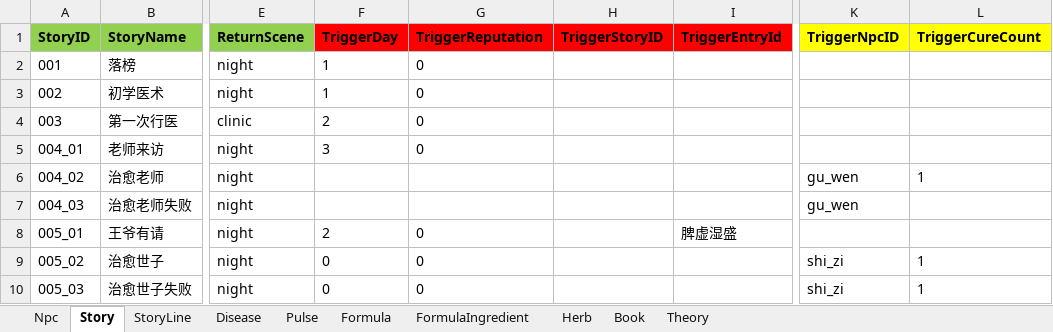
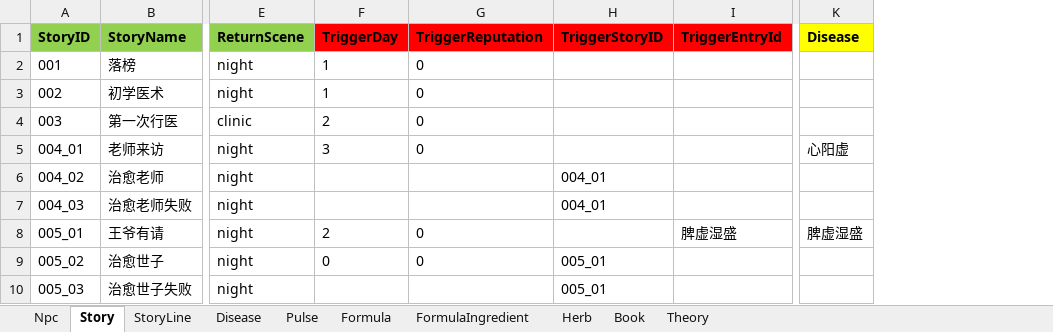
Before and after one commit to lqc19891229/Doctor, an Excel workbook: DataTables/Data.backup_before_detailtext_import.xlsx, sheet Story, drawn as a sheet; only a part is shown, gaps mark what is left out; values as stored, in another font and other column widths than the file's, no borders; removed rows and columns are numbered as before the commit, all else as after; the diff names each change by its address in the sheet, - before the commit and + after, or states it on an @@ line.

```diff
--- a/DataTables/Data.backup_before_detailtext_import.xlsx (sheet Story)
+++ b/DataTables/Data.backup_before_detailtext_import.xlsx (sheet Story)
-column K (TriggerNpcID), rows 6-10: gu_wen | gu_wen |  | shi_zi | shi_zi
-column L (TriggerCureCount), rows 6-10: 1 |  |  | 1 | 1
+column K (Disease), rows 5-8: 心阳虚 |  |  | 脾虚湿盛
-H6:H7 (TriggerStoryID): (empty)
+H6:H7 (TriggerStoryID): 004_01
-H9:H10 (TriggerStoryID): (empty)
+H9:H10 (TriggerStoryID): 005_01
-F10 (TriggerDay): 0
+F10 (TriggerDay): (empty)
-G10 (TriggerReputation): 0
+G10 (TriggerReputation): (empty)
```
Also changed, not shown: sheet Npc, DataTables/Data.xlsx, DataTables/DetailText/剧情/002初学医术.xlsx, 27 other files.
